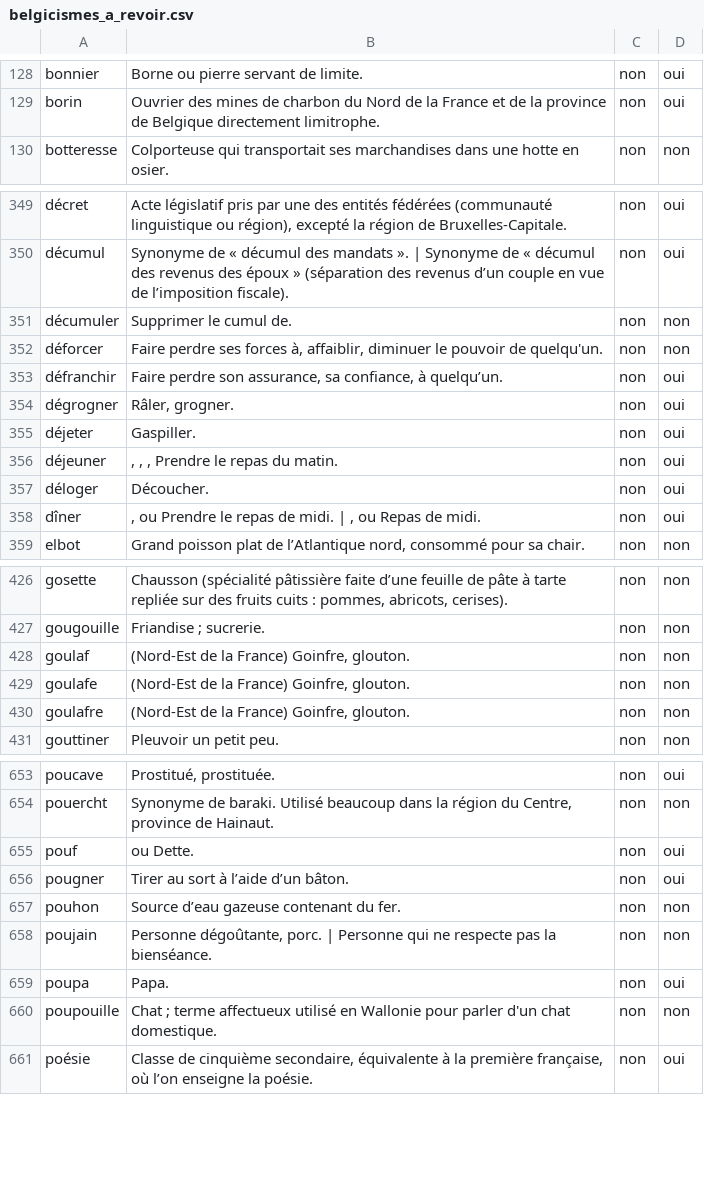
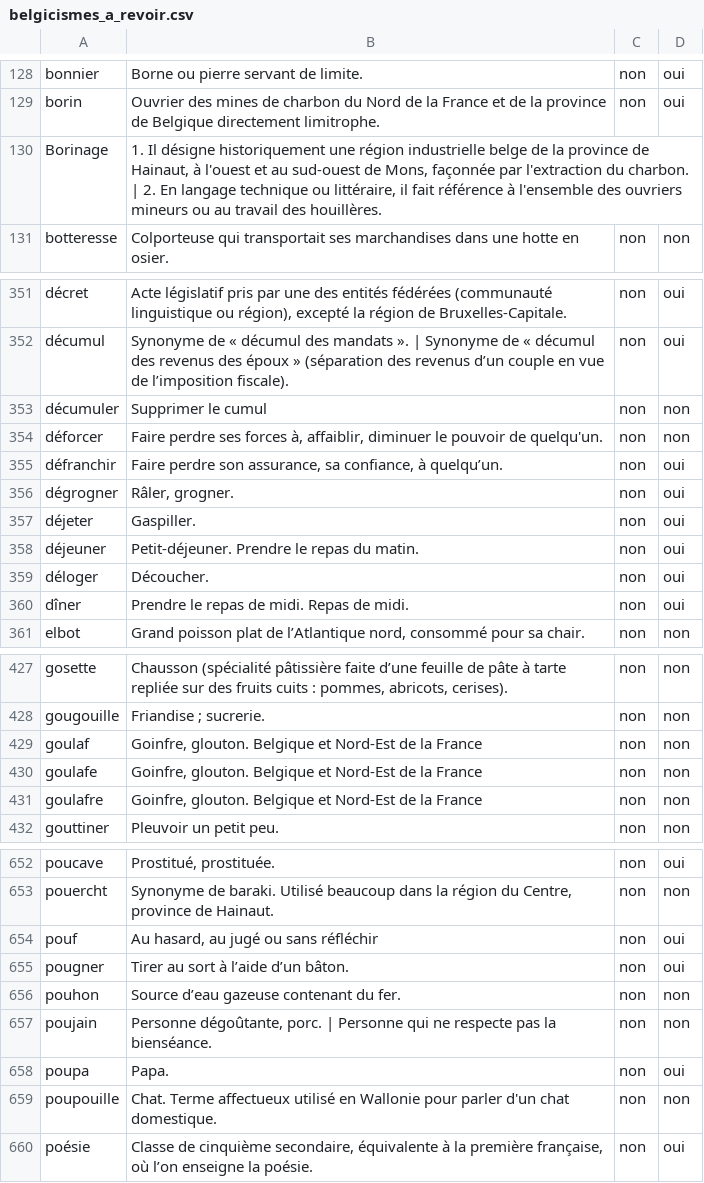
Before and after one commit to AlainDelree/Scrabble, a CSV file: data/dictionnaire/belgicismes_a_revoir.csv, drawn as a sheet; only a part is shown, gaps mark what is left out; the diff covers the shown part only.

```diff
--- a/data/dictionnaire/belgicismes_a_revoir.csv
+++ b/data/dictionnaire/belgicismes_a_revoir.csv
@@ -129,2 +129,3 @@ bonnier,Borne ou pierre servant de limite.,non,oui
 borin,Ouvrier des mines de charbon du Nord de la France et de la province de Belgique directement limitrophe.,non,oui
+Borinage,"1. Il désigne historiquement une région industrielle belge de la province de Hainaut, à l'ouest et au sud-ouest de Mons, façonnée par l'extraction du charbon. | 2. En langage technique ou littéraire, il fait référence à l'ensemble des ouvriers mineurs ou au travail des houillères.",,
 botteresse,Colporteuse qui transportait ses marchandises dans une hotte en osier.,non,non
@@ -350,3 +352,3 @@ décret,"Acte législatif pris par une des entités fédérées (communauté lin
 décumul,Synonyme de « décumul des mandats ». | Synonyme de « décumul des revenus des époux » (séparation des revenus d’un couple en vue de l’imposition fiscale).,non,oui
-décumuler,Supprimer le cumul de.,non,non
+décumuler,Supprimer le cumul,non,non
 déforcer,"Faire perdre ses forces à, affaiblir, diminuer le pouvoir de quelqu'un.",non,non
@@ -355,5 +357,5 @@ dégrogner,"Râler, grogner.",non,oui
 déjeter,Gaspiller.,non,oui
-déjeuner,", , , Prendre le repas du matin.",non,oui
+déjeuner,Petit-déjeuner. Prendre le repas du matin.,non,oui
 déloger,Découcher.,non,oui
-dîner,", ou Prendre le repas de midi. | , ou Repas de midi.",non,oui
+dîner,Prendre le repas de midi.  Repas de midi.,non,oui
 elbot,"Grand poisson plat de l’Atlantique nord, consommé pour sa chair.",non,non
@@ -427,5 +428,5 @@ gosette,"Chausson (spécialité pâtissière faite d’une feuille de pâte à t
 gougouille,Friandise ; sucrerie.,non,non
-goulaf,"(Nord-Est de la France) Goinfre, glouton.",non,non
-goulafe,"(Nord-Est de la France) Goinfre, glouton.",non,non
-goulafre,"(Nord-Est de la France) Goinfre, glouton.",non,non
+goulaf,"Goinfre, glouton. Belgique et Nord-Est de la France",non,non
+goulafe,"Goinfre, glouton. Belgique et Nord-Est de la France",non,non
+goulafre,"Goinfre, glouton. Belgique et Nord-Est de la France",non,non
 gouttiner,Pleuvoir un petit peu.,non,non
@@ -654,3 +653,3 @@ poucave,"Prostitué, prostituée.",non,oui
 pouercht,"Synonyme de baraki. Utilisé beaucoup dans la région du Centre, province de Hainaut.",non,non
-pouf,ou Dette.,non,oui
+pouf,"Au hasard, au jugé ou sans réfléchir",non,oui
 pougner,Tirer au sort à l’aide d’un bâton.,non,oui
@@ -659,3 +658,3 @@ poujain,"Personne dégoûtante, porc. | Personne qui ne respecte pas la bienséa
 poupa,Papa.,non,oui
-poupouille,Chat ; terme affectueux utilisé en Wallonie pour parler d'un chat domestique.,non,non
+poupouille,Chat.  Terme affectueux utilisé en Wallonie pour parler d'un chat domestique.,non,non
 poésie,"Classe de cinquième secondaire, équivalente à la première française, où l’on enseigne la poésie.",non,oui
```
Also changed, not shown: 1 added row, 3 removed rows and 31 edited cells elsewhere in this file.
